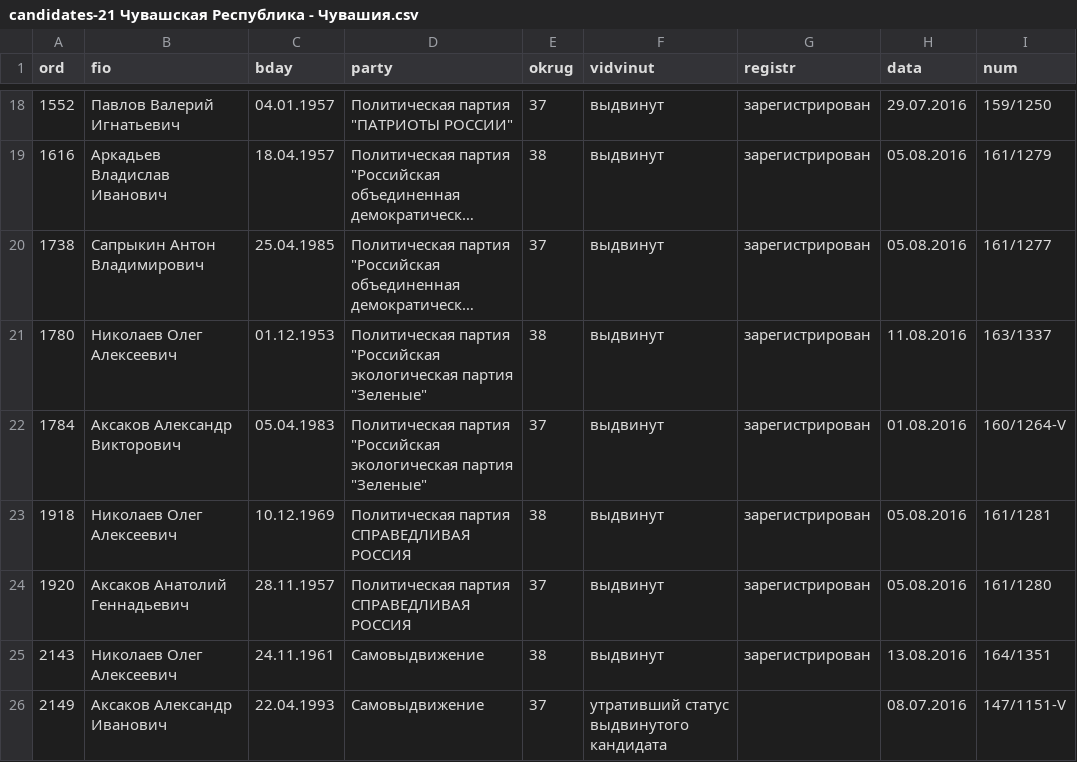
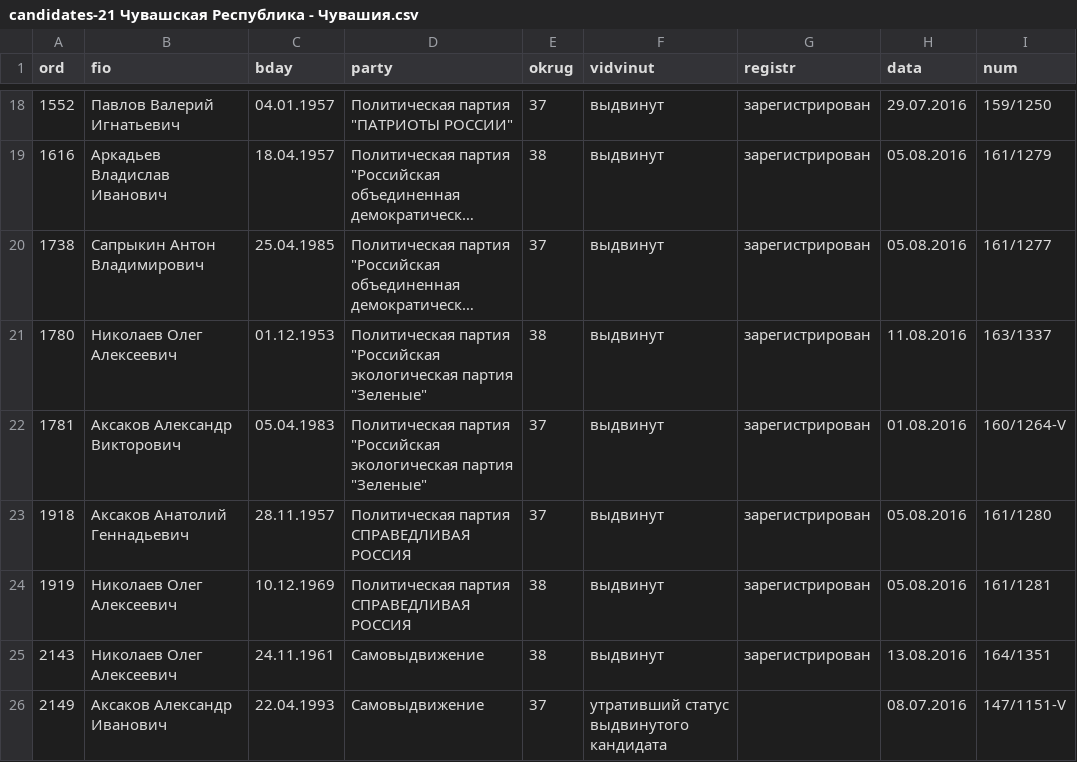
Before and after one commit to spbelect/parse_candidates_duma_2016, a CSV file: candidates-21 Чувашская Республика - Чувашия.csv, drawn as a sheet; only a part is shown, gaps mark what is left out; long unchanged cells end in ….

```diff
--- a/candidates-21 Чувашская Республика - Чувашия.csv
+++ b/candidates-21 Чувашская Республика - Чувашия.csv
@@ -21,5 +21,5 @@ ord,fio,bday,party,okrug,vidvinut,registr,data,num
 1780,Николаев Олег Алексеевич,01.12.1953,"Политическая партия ""Российская экологическая партия ""Зеленые""",38,выдвинут,зарегистрирован,11.08.2016,163/1337
-1784,Аксаков Александр Викторович,05.04.1983,"Политическая партия ""Российская экологическая партия ""Зеленые""",37,выдвинут,зарегистрирован,01.08.2016,160/1264-V
-1918,Николаев Олег Алексеевич,10.12.1969,Политическая партия СПРАВЕДЛИВАЯ РОССИЯ,38,выдвинут,зарегистрирован,05.08.2016,161/1281
-1920,Аксаков Анатолий Геннадьевич,28.11.1957,Политическая партия СПРАВЕДЛИВАЯ РОССИЯ,37,выдвинут,зарегистрирован,05.08.2016,161/1280
+1781,Аксаков Александр Викторович,05.04.1983,"Политическая партия ""Российская экологическая партия ""Зеленые""",37,выдвинут,зарегистрирован,01.08.2016,160/1264-V
+1918,Аксаков Анатолий Геннадьевич,28.11.1957,Политическая партия СПРАВЕДЛИВАЯ РОССИЯ,37,выдвинут,зарегистрирован,05.08.2016,161/1280
+1919,Николаев Олег Алексеевич,10.12.1969,Политическая партия СПРАВЕДЛИВАЯ РОССИЯ,38,выдвинут,зарегистрирован,05.08.2016,161/1281
 2143,Николаев Олег Алексеевич,24.11.1961,Самовыдвижение,38,выдвинут,зарегистрирован,13.08.2016,164/1351
```
Also changed, not shown: candidates-16 Республика Татарстан (Татарстан).csv, candidates-66 Свердловская область.csv, 6 other files.
